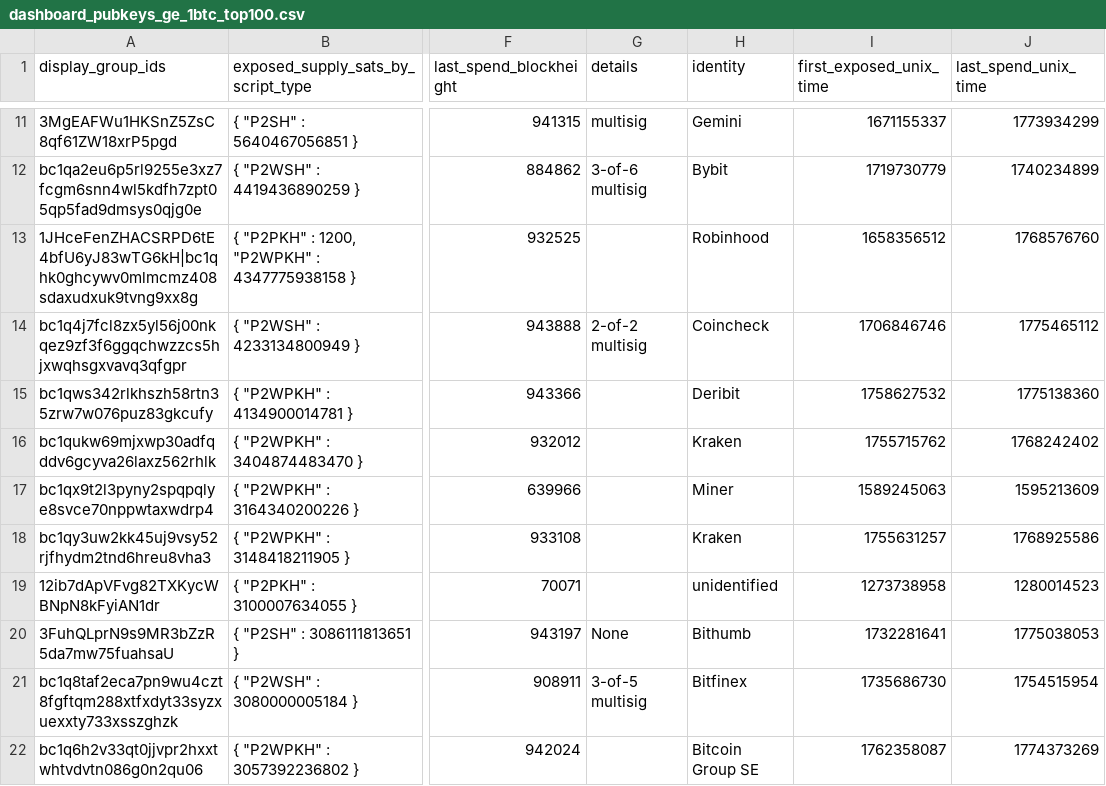
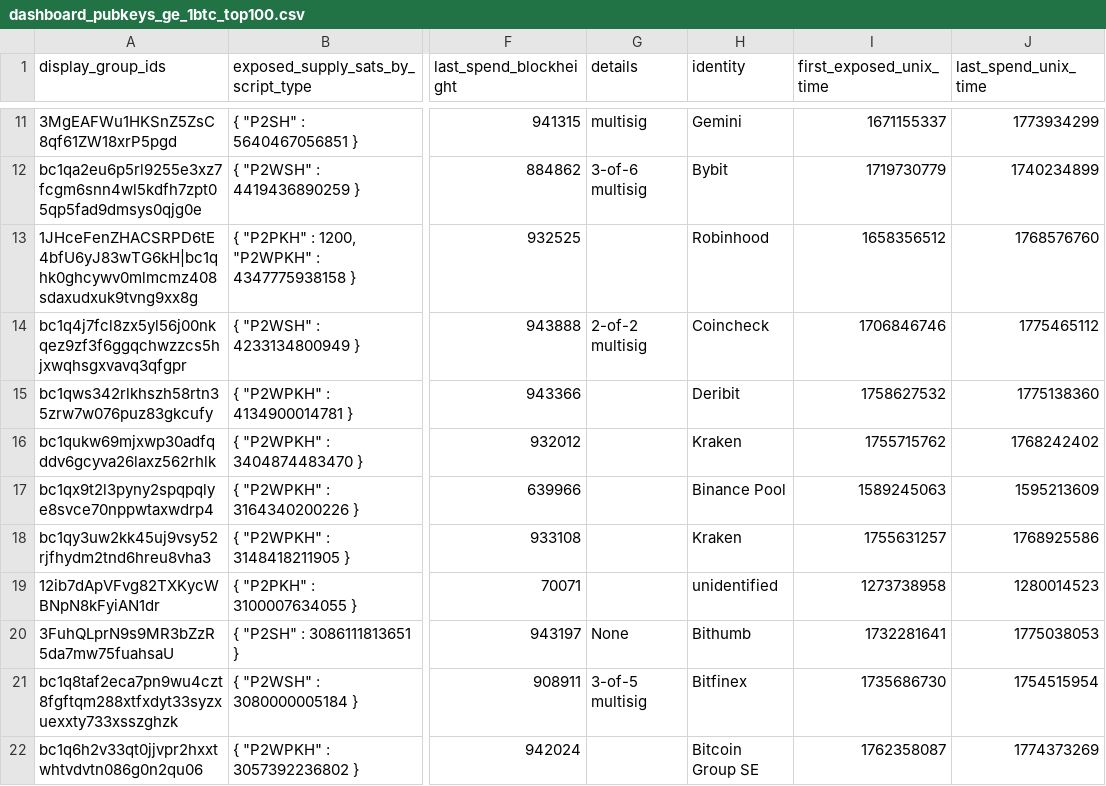
Before and after one commit to w-s-bitcoin/webapps-quantum-exposure, a CSV file: webapps/quantum_exposure/webapp_data/944000/dashboard_pubkeys_ge_1btc_top100.csv, drawn as a sheet; only a part is shown, gaps mark what is left out; the diff names each change by its address in the sheet, - before the commit and + after, or states it on an @@ line.

Commit message:
Update quantum exposure snapshots with refined identity pipeline
- Update dashboard.html with latest UI changes
- Refactor main.js to dashboard_app.js
- Update quantum exposure snapshot 944000 with improved label carry-forward
- Retain curated identities from prior snapshots before miner labeling

```diff
--- a/webapps/quantum_exposure/webapp_data/944000/dashboard_pubkeys_ge_1btc_top100.csv
+++ b/webapps/quantum_exposure/webapp_data/944000/dashboard_pubkeys_ge_1btc_top100.csv
-H17 (identity): Miner
+H17 (identity): Binance Pool
```
Also changed, not shown: 2 other files.
